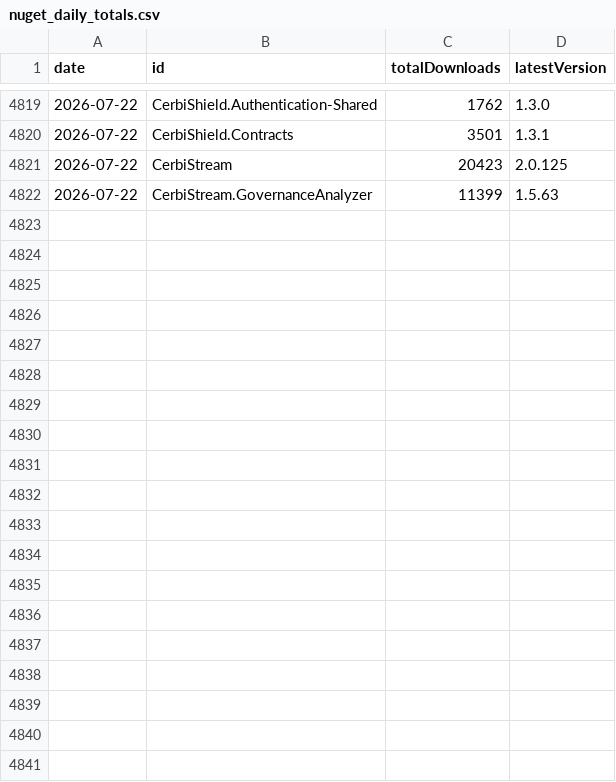
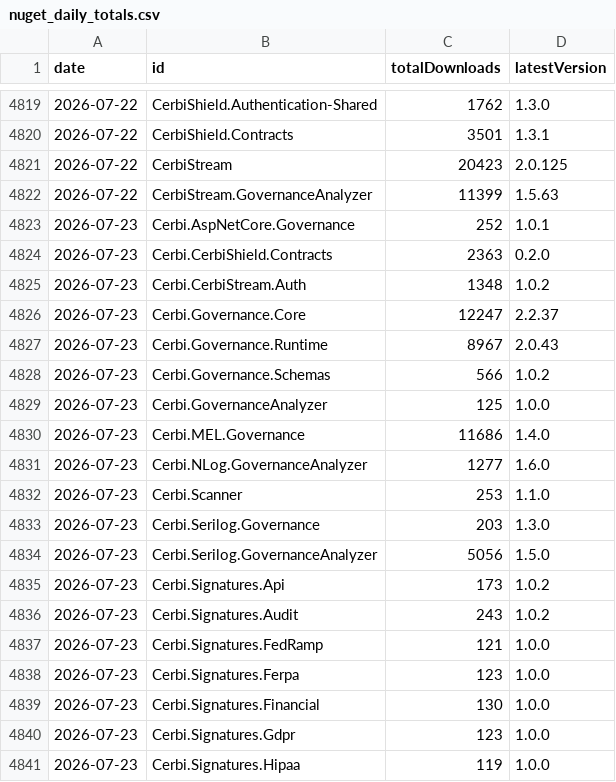
Before and after one commit to Zeroshi/cerbi-nuget-trends, a CSV file: data/nuget_daily_totals.csv, drawn as a sheet; only a part is shown, gaps mark what is left out; the diff covers the shown part only.

Commit message:
Update NuGet download snapshots

```diff
--- a/data/nuget_daily_totals.csv
+++ b/data/nuget_daily_totals.csv
@@ -4822 +4822,20 @@ date,id,totalDownloads,latestVersion
 2026-07-22,CerbiStream.GovernanceAnalyzer,11399,1.5.63
+2026-07-23,Cerbi.AspNetCore.Governance,252,1.0.1
+2026-07-23,Cerbi.CerbiShield.Contracts,2363,0.2.0
+2026-07-23,Cerbi.CerbiStream.Auth,1348,1.0.2
+2026-07-23,Cerbi.Governance.Core,12247,2.2.37
+2026-07-23,Cerbi.Governance.Runtime,8967,2.0.43
+2026-07-23,Cerbi.Governance.Schemas,566,1.0.2
+2026-07-23,Cerbi.GovernanceAnalyzer,125,1.0.0
+2026-07-23,Cerbi.MEL.Governance,11686,1.4.0
+2026-07-23,Cerbi.NLog.GovernanceAnalyzer,1277,1.6.0
+2026-07-23,Cerbi.Scanner,253,1.1.0
+2026-07-23,Cerbi.Serilog.Governance,203,1.3.0
+2026-07-23,Cerbi.Serilog.GovernanceAnalyzer,5056,1.5.0
+2026-07-23,Cerbi.Signatures.Api,173,1.0.2
+2026-07-23,Cerbi.Signatures.Audit,243,1.0.2
+2026-07-23,Cerbi.Signatures.FedRamp,121,1.0.0
+2026-07-23,Cerbi.Signatures.Ferpa,123,1.0.0
+2026-07-23,Cerbi.Signatures.Financial,130,1.0.0
+2026-07-23,Cerbi.Signatures.Gdpr,123,1.0.0
+2026-07-23,Cerbi.Signatures.Hipaa,119,1.0.0
```
Also changed, not shown: 11 added rows elsewhere in this file, 3 other files.
